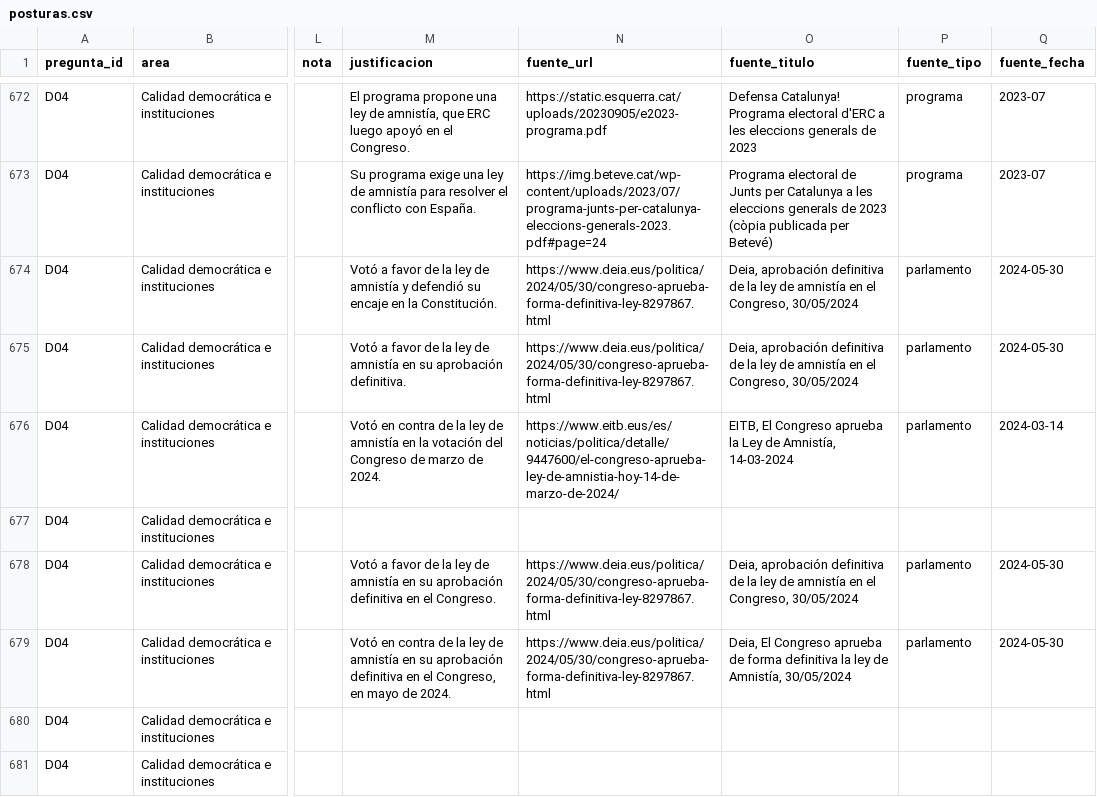
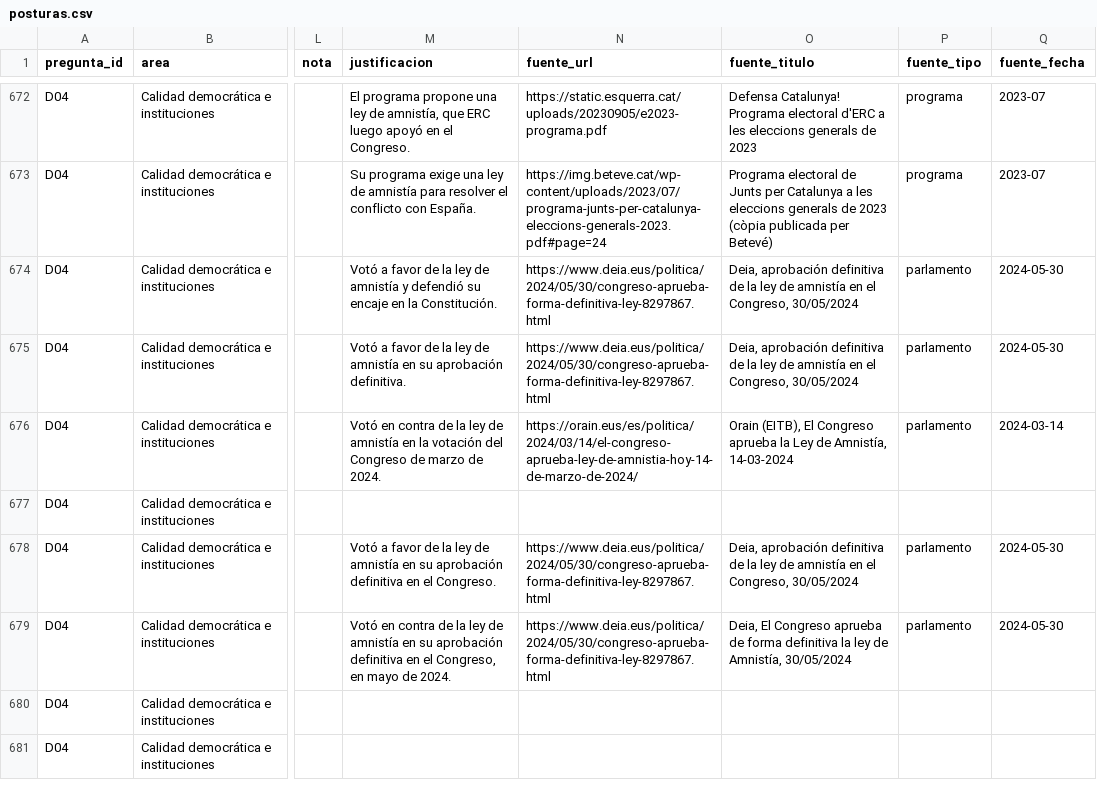
Before and after one commit to menendezpeoe-maker/menendezpeoe-maker.github.io, a CSV file: datos/posturas.csv, drawn as a sheet; only a part is shown, gaps mark what is left out; the diff names each change by its address in the sheet, - before the commit and + after, or states it on an @@ line.

```diff
--- a/datos/posturas.csv
+++ b/datos/posturas.csv
-N676 (fuente_url): https://www.eitb.eus/es/noticias/politica/detalle/9447600/el-congreso-aprueba-ley-de-amnistia-hoy-14-de-marzo-de-2024/
+N676 (fuente_url): https://orain.eus/es/politica/2024/03/14/el-congreso-aprueba-ley-de-amnistia-hoy-14-de-marzo-de-2024/
-O676 (fuente_titulo): EITB, El Congreso…
+O676 (fuente_titulo): Orain (EITB), El Congreso…
```
Also changed, not shown: 5 other files.
